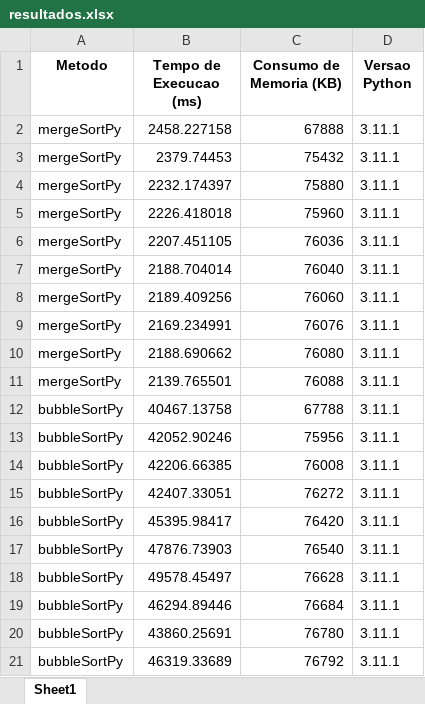
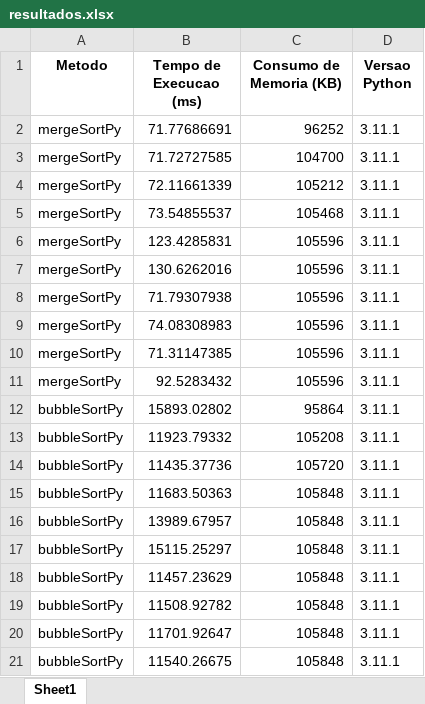
Before and after one commit to Nnthanos/AD-2024.2-p5, an Excel workbook: resultados.xlsx, sheet Sheet1, drawn as a sheet; values as stored, in another font and other column widths than the file's, no borders; the diff names each change by its address in the sheet, - before the commit and + after, or states it on an @@ line.

```diff
--- a/resultados.xlsx (sheet Sheet1)
+++ b/resultados.xlsx (sheet Sheet1)
-B2 (Tempo de Execucao (ms)): 2458.227158
+B2 (Tempo de Execucao (ms)): 71.77686691
-C2 (Consumo de Memoria (KB)): 67888
+C2 (Consumo de Memoria (KB)): 96252
-B3 (Tempo de Execucao (ms)): 2379.74453
+B3 (Tempo de Execucao (ms)): 71.72727585
-C3 (Consumo de Memoria (KB)): 75432
+C3 (Consumo de Memoria (KB)): 104700
-B4 (Tempo de Execucao (ms)): 2232.174397
+B4 (Tempo de Execucao (ms)): 72.11661339
-C4 (Consumo de Memoria (KB)): 75880
+C4 (Consumo de Memoria (KB)): 105212
-B5 (Tempo de Execucao (ms)): 2226.418018
+B5 (Tempo de Execucao (ms)): 73.54855537
-C5 (Consumo de Memoria (KB)): 75960
+C5 (Consumo de Memoria (KB)): 105468
-B6 (Tempo de Execucao (ms)): 2207.451105
+B6 (Tempo de Execucao (ms)): 123.4285831
-C6 (Consumo de Memoria (KB)): 76036
+C6 (Consumo de Memoria (KB)): 105596
-B7 (Tempo de Execucao (ms)): 2188.704014
+B7 (Tempo de Execucao (ms)): 130.6262016
-C7 (Consumo de Memoria (KB)): 76040
+C7 (Consumo de Memoria (KB)): 105596
-B8 (Tempo de Execucao (ms)): 2189.409256
+B8 (Tempo de Execucao (ms)): 71.79307938
-C8 (Consumo de Memoria (KB)): 76060
+C8 (Consumo de Memoria (KB)): 105596
-B9 (Tempo de Execucao (ms)): 2169.234991
+B9 (Tempo de Execucao (ms)): 74.08308983
-C9 (Consumo de Memoria (KB)): 76076
+C9 (Consumo de Memoria (KB)): 105596
-B10 (Tempo de Execucao (ms)): 2188.690662
+B10 (Tempo de Execucao (ms)): 71.31147385
-C10 (Consumo de Memoria (KB)): 76080
+C10 (Consumo de Memoria (KB)): 105596
-B11 (Tempo de Execucao (ms)): 2139.765501
+B11 (Tempo de Execucao (ms)): 92.5283432
-C11 (Consumo de Memoria (KB)): 76088
+C11 (Consumo de Memoria (KB)): 105596
-B12 (Tempo de Execucao (ms)): 40467.13758
+B12 (Tempo de Execucao (ms)): 15893.02802
-C12 (Consumo de Memoria (KB)): 67788
+C12 (Consumo de Memoria (KB)): 95864
-B13 (Tempo de Execucao (ms)): 42052.90246
+B13 (Tempo de Execucao (ms)): 11923.79332
-C13 (Consumo de Memoria (KB)): 75956
+C13 (Consumo de Memoria (KB)): 105208
-B14 (Tempo de Execucao (ms)): 42206.66385
+B14 (Tempo de Execucao (ms)): 11435.37736
-C14 (Consumo de Memoria (KB)): 76008
+C14 (Consumo de Memoria (KB)): 105720
-B15 (Tempo de Execucao (ms)): 42407.33051
+B15 (Tempo de Execucao (ms)): 11683.50363
-C15 (Consumo de Memoria (KB)): 76272
+C15 (Consumo de Memoria (KB)): 105848
-B16 (Tempo de Execucao (ms)): 45395.98417
+B16 (Tempo de Execucao (ms)): 13989.67957
-C16 (Consumo de Memoria (KB)): 76420
+C16 (Consumo de Memoria (KB)): 105848
-B17 (Tempo de Execucao (ms)): 47876.73903
+B17 (Tempo de Execucao (ms)): 15115.25297
-C17 (Consumo de Memoria (KB)): 76540
+C17 (Consumo de Memoria (KB)): 105848
-B18 (Tempo de Execucao (ms)): 49578.45497
+B18 (Tempo de Execucao (ms)): 11457.23629
-C18 (Consumo de Memoria (KB)): 76628
+C18 (Consumo de Memoria (KB)): 105848
-B19 (Tempo de Execucao (ms)): 46294.89446
+B19 (Tempo de Execucao (ms)): 11508.92782
-C19 (Consumo de Memoria (KB)): 76684
+C19 (Consumo de Memoria (KB)): 105848
-B20 (Tempo de Execucao (ms)): 43860.25691
+B20 (Tempo de Execucao (ms)): 11701.92647
-C20 (Consumo de Memoria (KB)): 76780
+C20 (Consumo de Memoria (KB)): 105848
-B21 (Tempo de Execucao (ms)): 46319.33689
+B21 (Tempo de Execucao (ms)): 11540.26675
-C21 (Consumo de Memoria (KB)): 76792
+C21 (Consumo de Memoria (KB)): 105848
```
Also changed, not shown: 13 other files.
